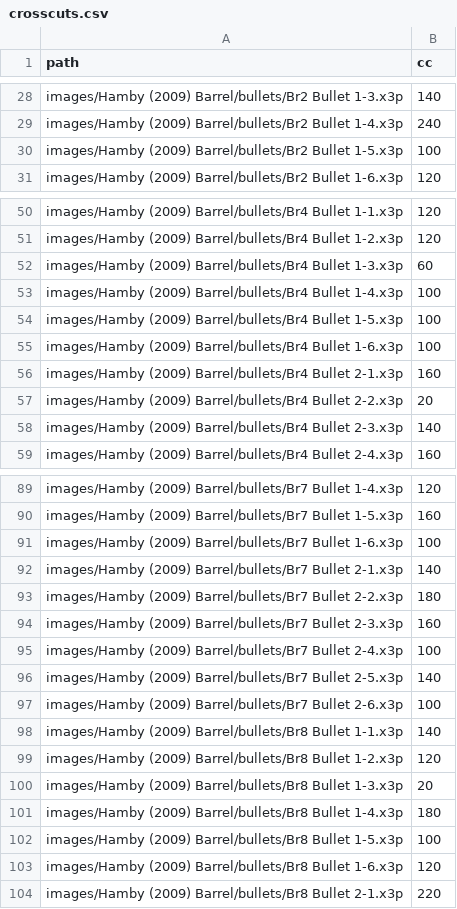
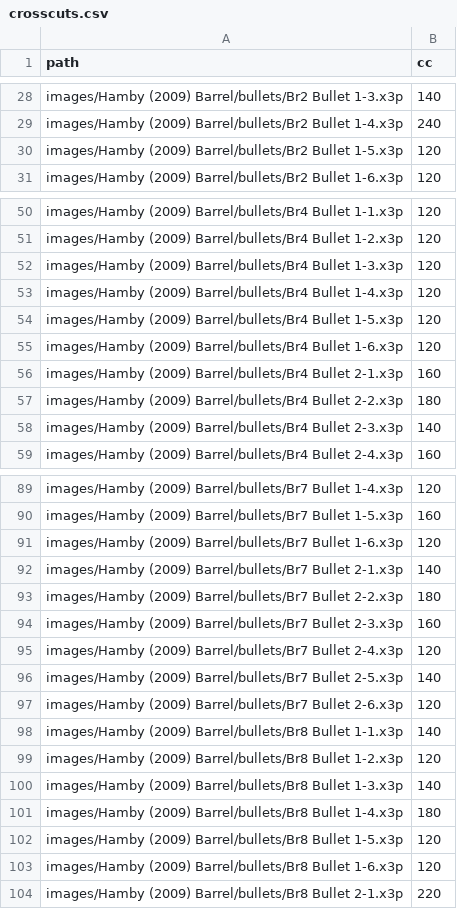
Before and after one commit to erichare/imaging-paper, a CSV file: csvs/crosscuts.csv, drawn as a sheet; only a part is shown, gaps mark what is left out; the diff covers the shown part only.

```diff
--- a/csvs/crosscuts.csv
+++ b/csvs/crosscuts.csv
@@ -29,3 +29,3 @@
 "images/Hamby (2009) Barrel/bullets/Br2 Bullet 1-4.x3p",240
-"images/Hamby (2009) Barrel/bullets/Br2 Bullet 1-5.x3p",100
+"images/Hamby (2009) Barrel/bullets/Br2 Bullet 1-5.x3p",120
 "images/Hamby (2009) Barrel/bullets/Br2 Bullet 1-6.x3p",120
@@ -51,8 +51,8 @@
 "images/Hamby (2009) Barrel/bullets/Br4 Bullet 1-2.x3p",120
-"images/Hamby (2009) Barrel/bullets/Br4 Bullet 1-3.x3p",60
-"images/Hamby (2009) Barrel/bullets/Br4 Bullet 1-4.x3p",100
-"images/Hamby (2009) Barrel/bullets/Br4 Bullet 1-5.x3p",100
-"images/Hamby (2009) Barrel/bullets/Br4 Bullet 1-6.x3p",100
+"images/Hamby (2009) Barrel/bullets/Br4 Bullet 1-3.x3p",120
+"images/Hamby (2009) Barrel/bullets/Br4 Bullet 1-4.x3p",120
+"images/Hamby (2009) Barrel/bullets/Br4 Bullet 1-5.x3p",120
+"images/Hamby (2009) Barrel/bullets/Br4 Bullet 1-6.x3p",120
 "images/Hamby (2009) Barrel/bullets/Br4 Bullet 2-1.x3p",160
-"images/Hamby (2009) Barrel/bullets/Br4 Bullet 2-2.x3p",20
+"images/Hamby (2009) Barrel/bullets/Br4 Bullet 2-2.x3p",180
 "images/Hamby (2009) Barrel/bullets/Br4 Bullet 2-3.x3p",140
@@ -90,3 +90,3 @@
 "images/Hamby (2009) Barrel/bullets/Br7 Bullet 1-5.x3p",160
-"images/Hamby (2009) Barrel/bullets/Br7 Bullet 1-6.x3p",100
+"images/Hamby (2009) Barrel/bullets/Br7 Bullet 1-6.x3p",120
 "images/Hamby (2009) Barrel/bullets/Br7 Bullet 2-1.x3p",140
@@ -94,10 +94,10 @@
 "images/Hamby (2009) Barrel/bullets/Br7 Bullet 2-3.x3p",160
-"images/Hamby (2009) Barrel/bullets/Br7 Bullet 2-4.x3p",100
+"images/Hamby (2009) Barrel/bullets/Br7 Bullet 2-4.x3p",120
 "images/Hamby (2009) Barrel/bullets/Br7 Bullet 2-5.x3p",140
-"images/Hamby (2009) Barrel/bullets/Br7 Bullet 2-6.x3p",100
+"images/Hamby (2009) Barrel/bullets/Br7 Bullet 2-6.x3p",120
 "images/Hamby (2009) Barrel/bullets/Br8 Bullet 1-1.x3p",140
 "images/Hamby (2009) Barrel/bullets/Br8 Bullet 1-2.x3p",120
-"images/Hamby (2009) Barrel/bullets/Br8 Bullet 1-3.x3p",20
+"images/Hamby (2009) Barrel/bullets/Br8 Bullet 1-3.x3p",140
 "images/Hamby (2009) Barrel/bullets/Br8 Bullet 1-4.x3p",180
-"images/Hamby (2009) Barrel/bullets/Br8 Bullet 1-5.x3p",100
+"images/Hamby (2009) Barrel/bullets/Br8 Bullet 1-5.x3p",120
 "images/Hamby (2009) Barrel/bullets/Br8 Bullet 1-6.x3p",120
```
Also changed, not shown: 29 edited cells elsewhere in this file, 5 other files.
